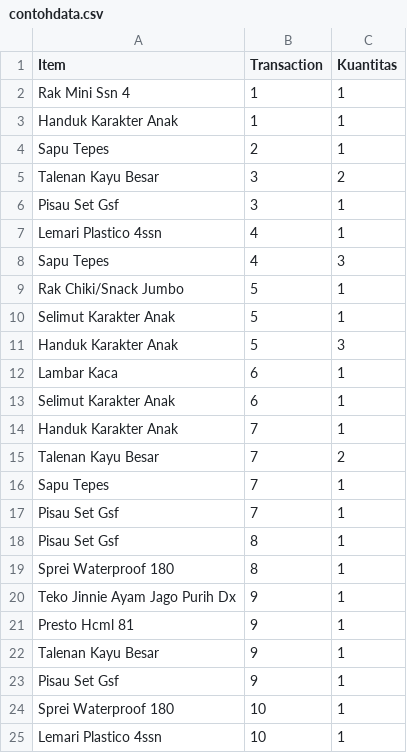
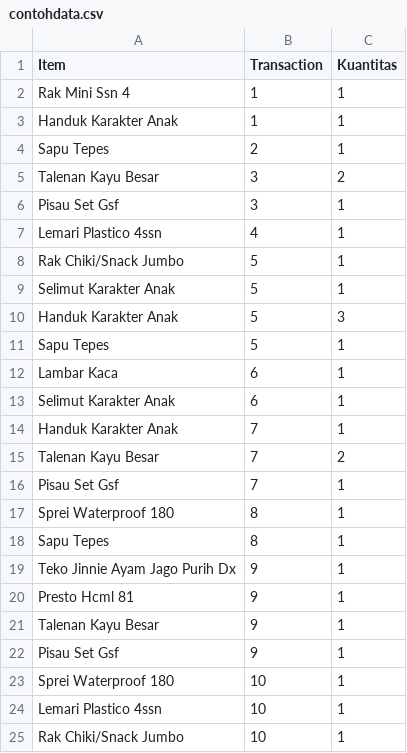
Before and after one commit to shilnaprdisa/dataskripsi, a CSV file: contohdata.csv, drawn as a sheet; only a part is shown; the shorter side is filled out with more unchanged rows; removed rows and columns are numbered as before the commit, all else as after; the diff names each change by its address in the sheet, - before the commit and + after, or states it on an @@ line.

Commit message:
Update contohdata.csv

```diff
--- a/contohdata.csv
+++ b/contohdata.csv
-row 8: Sapu Tepes | 4 | 3
+row 11: Sapu Tepes | 5 | 1
-row 16: Sapu Tepes | 7 | 1
-row 18: Pisau Set Gsf | 8 | 1
+row 18: Sapu Tepes | 8 | 1
```
